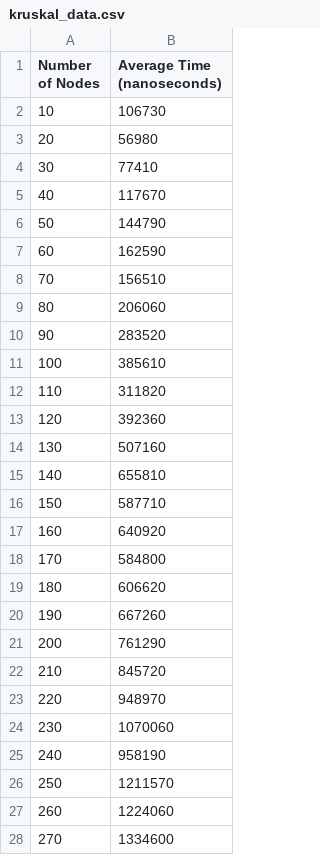
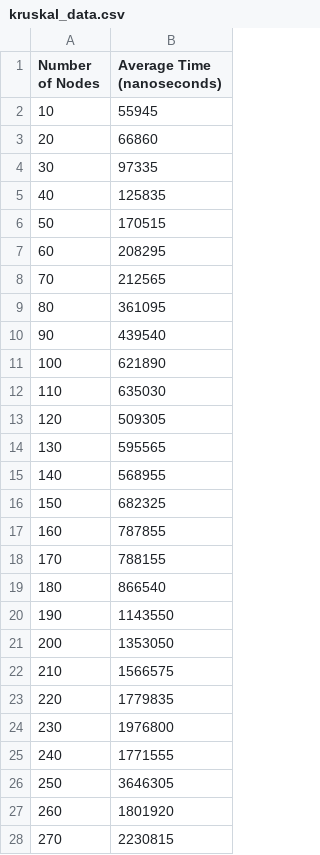
Before and after one commit to Uttam-Mahata/Software-Engineering, a CSV file: kruskal_data.csv, drawn as a sheet; only a part is shown; the diff covers the shown part only.

Commit message:
Increase max items for Knapsack algorithm, update max weight and runs for Kruskal's algorithm, adjust plotting scripts for data file paths, and add new plotting scripts for Knapsack and Fractional Knapsack algorithms.

```diff
--- a/kruskal_data.csv
+++ b/kruskal_data.csv
@@ -1,28 +1,28 @@
 Number of Nodes,Average Time (nanoseconds)
-10,106730
-20,56980
-30,77410
-40,117670
-50,144790
-60,162590
-70,156510
-80,206060
-90,283520
-100,385610
-110,311820
-120,392360
-130,507160
-140,655810
-150,587710
-160,640920
-170,584800
-180,606620
-190,667260
-200,761290
-210,845720
-220,948970
-230,1070060
-240,958190
-250,1211570
-260,1224060
-270,1334600
+10,55945
+20,66860
+30,97335
+40,125835
+50,170515
+60,208295
+70,212565
+80,361095
+90,439540
+100,621890
+110,635030
+120,509305
+130,595565
+140,568955
+150,682325
+160,787855
+170,788155
+180,866540
+190,1143550
+200,1353050
+210,1566575
+220,1779835
+230,1976800
+240,1771555
+250,3646305
+260,1801920
+270,2230815
```
Also changed, not shown: 123 edited cells elsewhere in this file, 13 other files.
